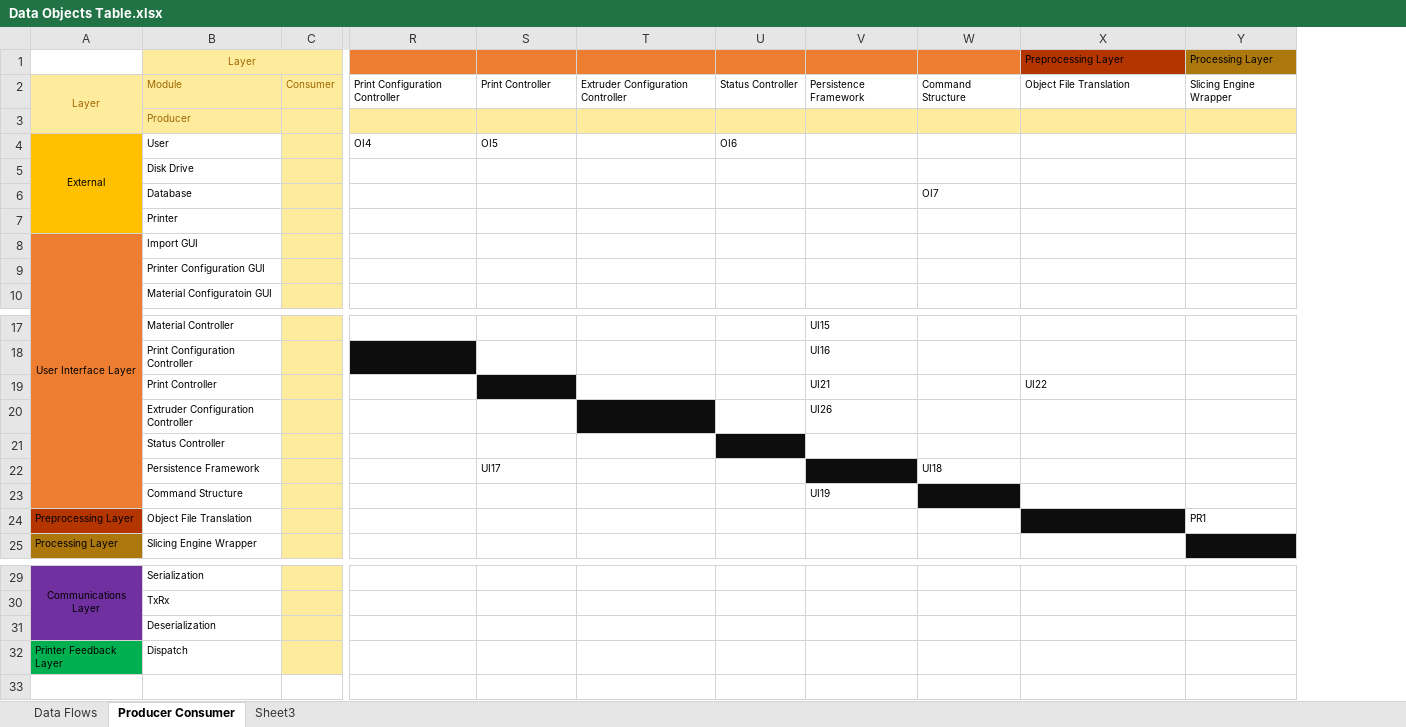
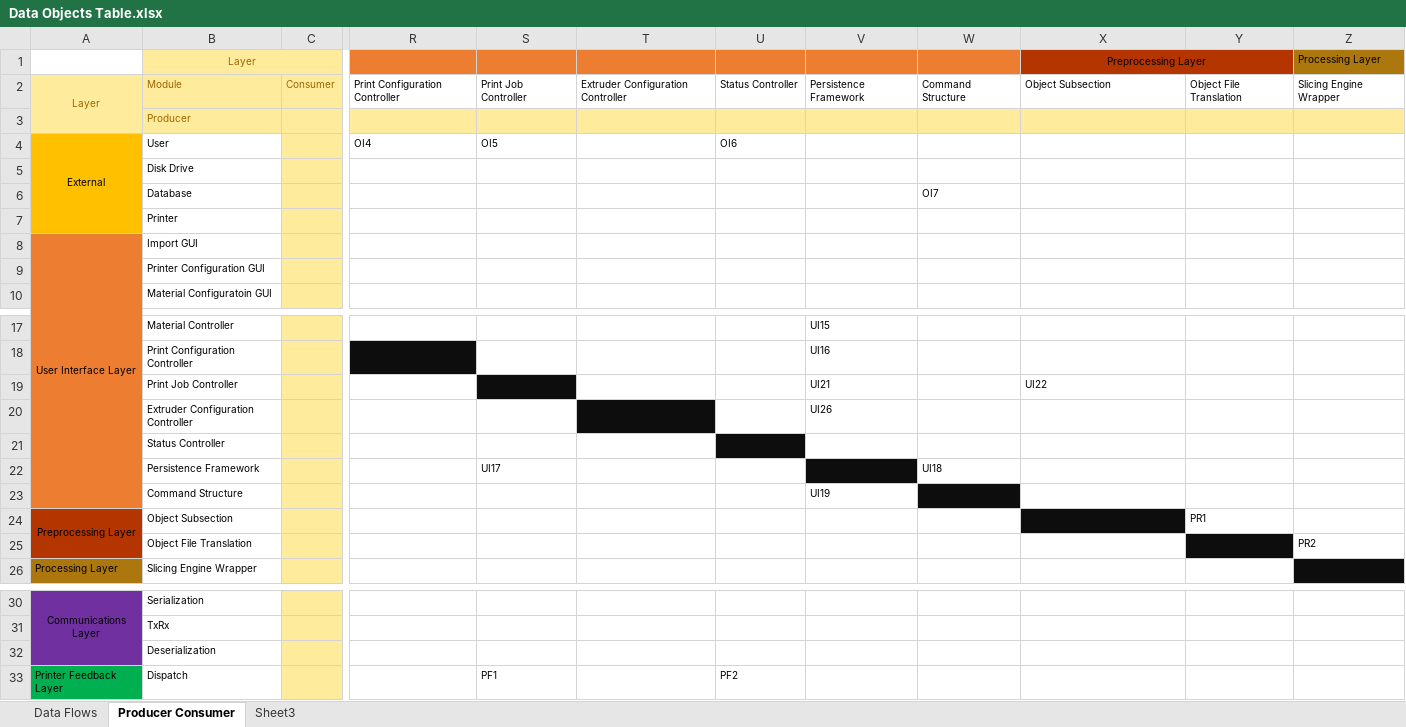
Before and after one commit to qpHalcy0n/SRDesign, an Excel workbook: Detailed Design/Data Objects Table.xlsx, sheet Producer Consumer, drawn as a sheet; only a part is shown, gaps mark what is left out; values as stored, in another font and other column widths than the file's, no borders; addresses are those after the commit; rows hold the shown columns only; the diff names each change by its address in the sheet, - before the commit and + after, or states it on an @@ line.

```diff
--- a/Detailed Design/Data Objects Table.xlsx (sheet Producer Consumer)
+++ b/Detailed Design/Data Objects Table.xlsx (sheet Producer Consumer)
+column Y, row 2: Object File Translation
-X1 alignment: left
+X1 alignment: center
+X1:Y1 merged
-S2: Print Controller
+S2: Print Job Controller
-X2: Object File Translation
+X2: Object Subsection
-B19: Print Controller
+B19: Print Job Controller
+row 24: Preprocessing Layer | Object Subsection |  |  |  |  |  |  |  |  | PR1
-A25: Preprocessing Layer
+A25: (empty)
-X25 fill: #0D0D0D
+X25 fill: none
-Z25: PR1
+Z25: PR2
-S33: (empty)
+S33: PF1
-U33: (empty)
+U33: PF2
```
Also changed, not shown: sheet Data Flows, Detailed Design/Tracability Matrix.xlsx, 3 other files.
